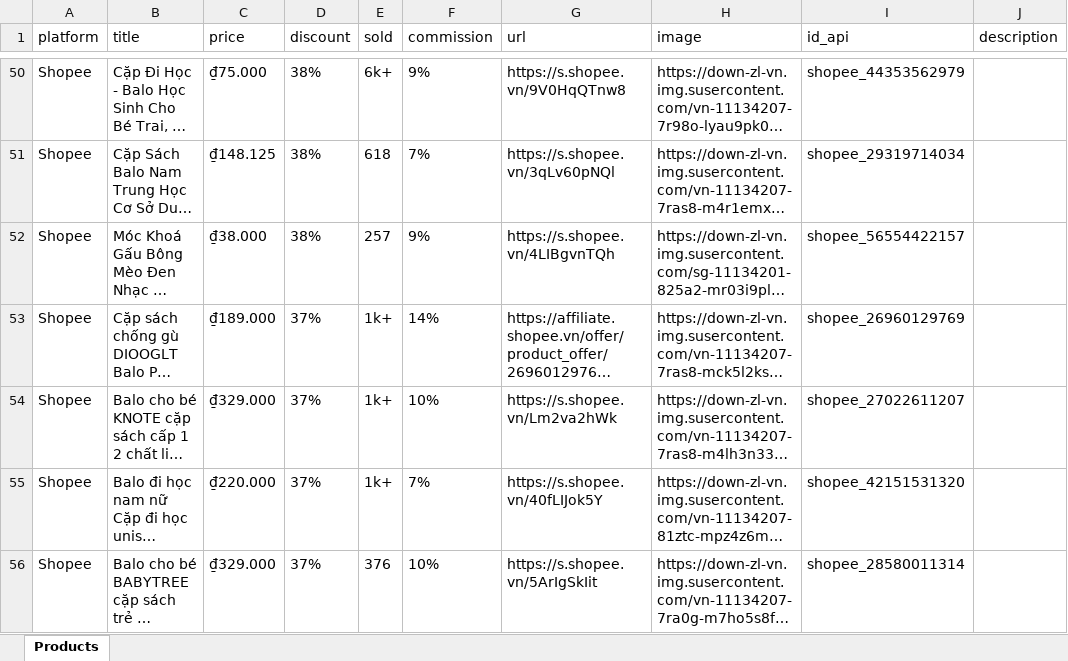
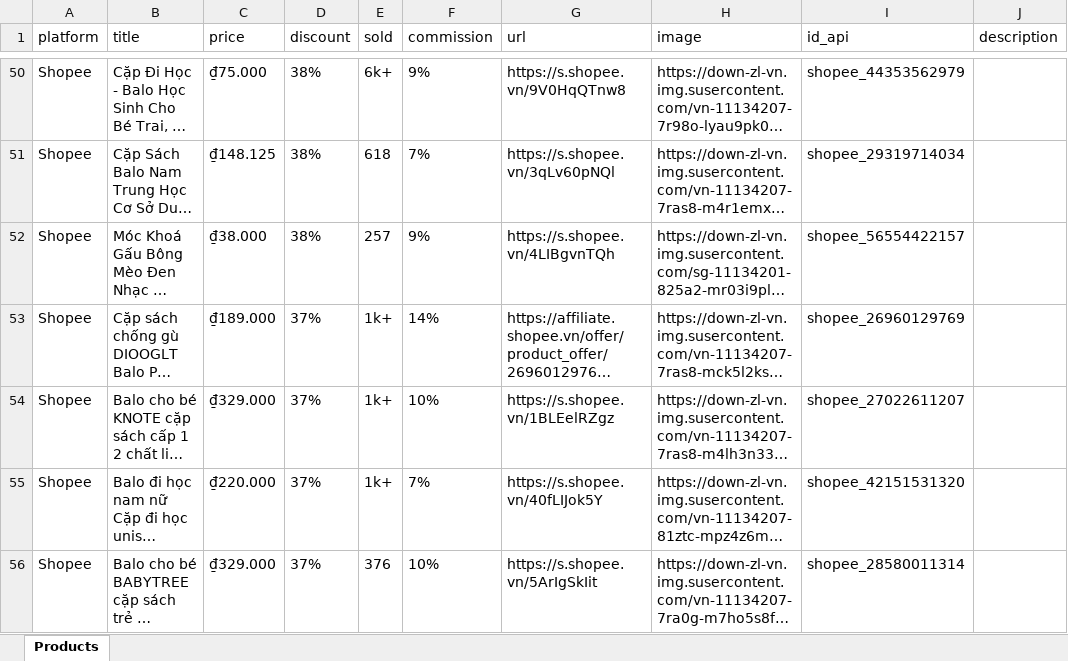
Before and after one commit to MEDIA2027/sale_shopee, an Excel workbook: products.xlsx, sheet Products, drawn as a sheet; only a part is shown, gaps mark what is left out; long unchanged cells end in …; values as stored, in another font and other column widths than the file's, no borders; the diff covers the shown part only; the diff names each change by its address in the sheet, - before the commit and + after, or states it on an @@ line.

Commit message:
Update products.xlsx

```diff
--- a/products.xlsx (sheet Products)
+++ b/products.xlsx (sheet Products)
-G54 (url): https://s.shopee.vn/Lm2va2hWk
+G54 (url): https://s.shopee.vn/1BLEelRZgz
```
Also changed, not shown: 75 edited cells elsewhere in this sheet.
